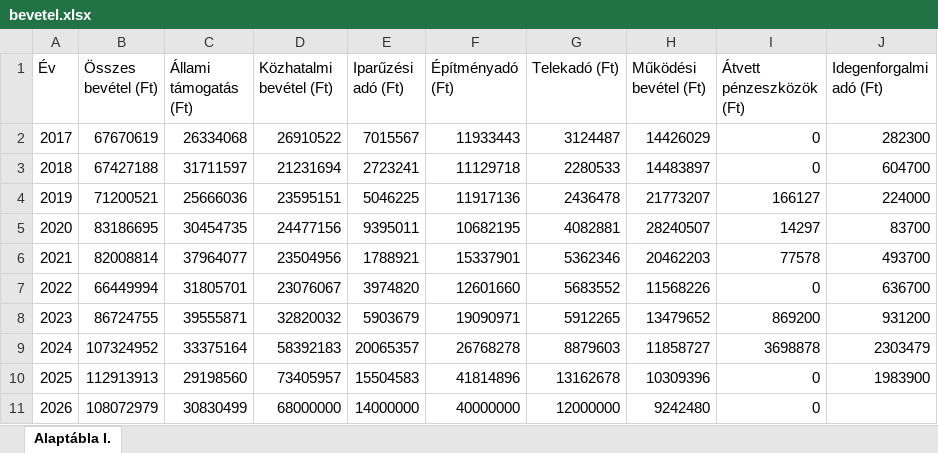
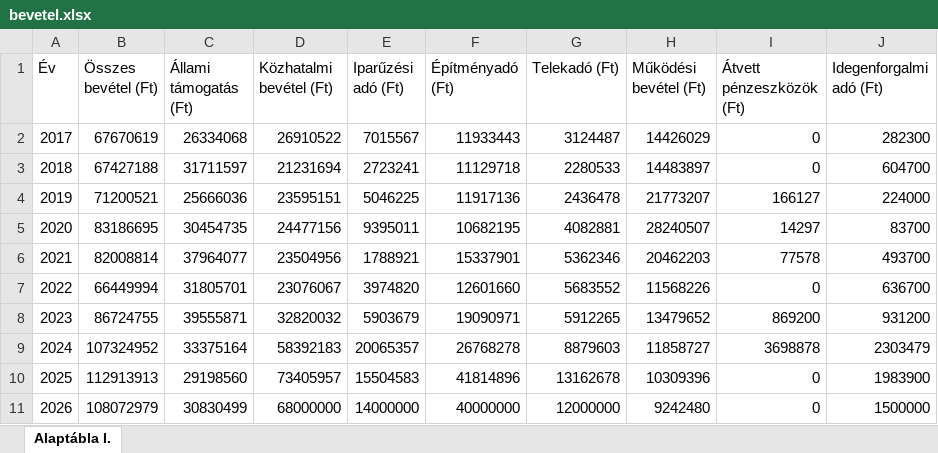
Before and after one commit to adeak76/Atlathato-Koltsegvetes-Onkormanyzatoknak, an Excel workbook: public/data/bevetel.xlsx, sheet Alaptábla I., drawn as a sheet; values as stored, in another font and other column widths than the file's, no borders; the diff names each change by its address in the sheet, - before the commit and + after, or states it on an @@ line.

Commit message:
Add files via upload

```diff
--- a/public/data/bevetel.xlsx (sheet Alaptábla I.)
+++ b/public/data/bevetel.xlsx (sheet Alaptábla I.)
-J11 (Idegenforgalmi adó (Ft)): (empty)
+J11 (Idegenforgalmi adó (Ft)): 1500000
```
